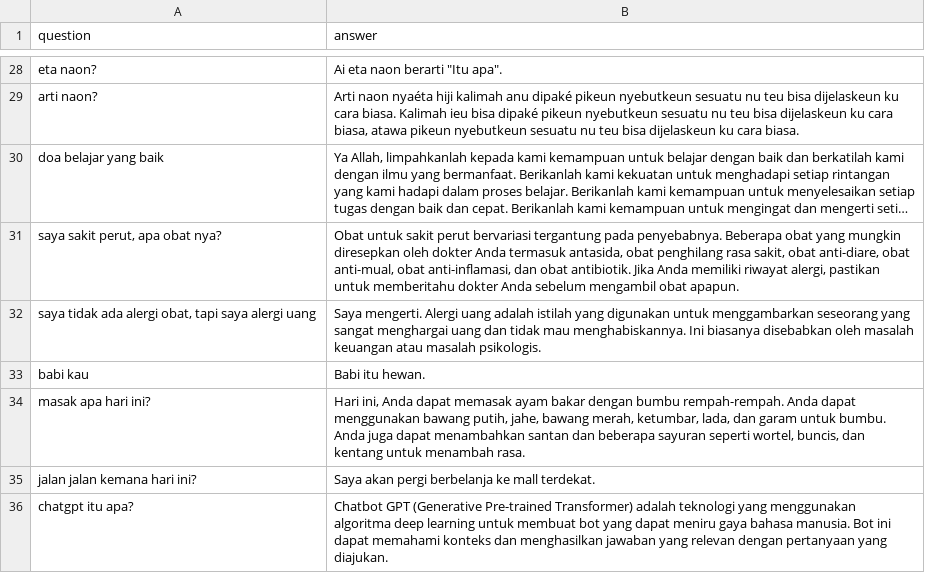
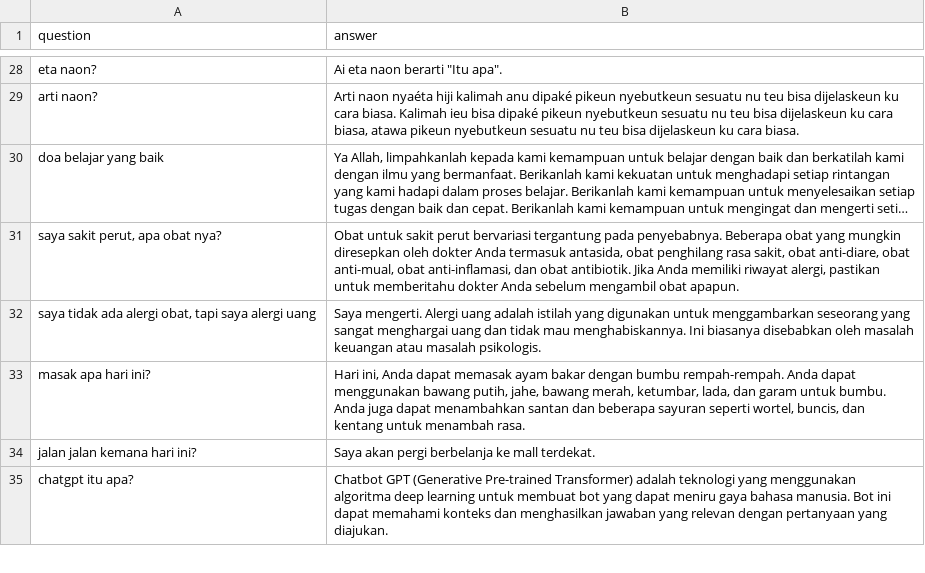
Before and after one commit to Barokah-AI/Model, a CSV file: dataset/datasetBarokah/agita.csv, drawn as a sheet; only a part is shown, gaps mark what is left out; long unchanged cells end in ….

Commit message:
update

```diff
--- a/dataset/datasetBarokah/agita.csv
+++ b/dataset/datasetBarokah/agita.csv
@@ -32,3 +32,2 @@ saya sakit perut, apa obat nya?|Obat untuk sakit perut bervariasi tergantung pad
 saya tidak ada alergi obat, tapi saya alergi uang|Saya mengerti. Alergi uang adalah istilah yang digunakan untuk menggambarkan seseorang yang sangat menghargai uang dan tidak mau menghabiskannya. Ini biasanya disebabkan oleh masalah keuangan atau masalah psikologis.	
-babi kau|Babi itu hewan.
 masak apa hari ini?|Hari ini, Anda dapat memasak ayam bakar dengan bumbu rempah-rempah. Anda dapat menggunakan bawang putih, jahe, bawang merah, ketumbar, lada, dan garam untuk bumbu. Anda juga dapat menambahkan santan dan beberapa sayuran seperti wortel, buncis, dan kentang untuk menambah rasa.
```
